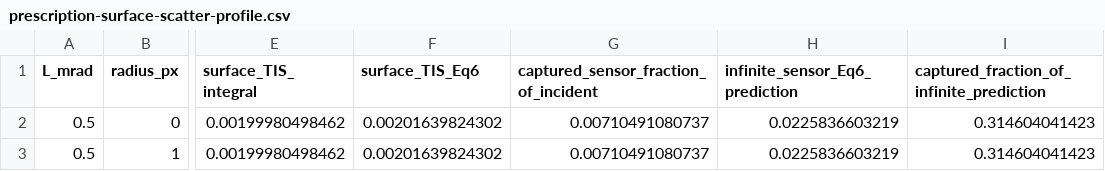
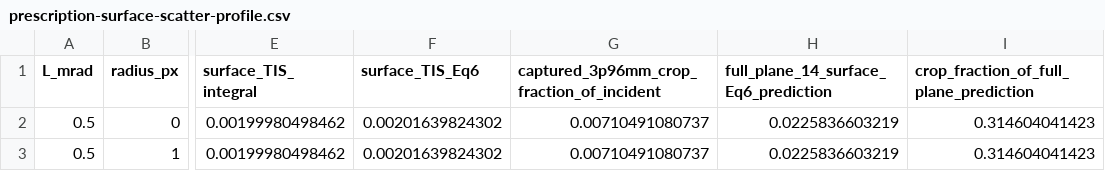
Before and after one commit to lagmajin/ArtifactStudio, a CSV file: tools/LensFlareLab/examples/prescription-surface-scatter-profile.csv, drawn as a sheet; only a part is shown, gaps mark what is left out; the diff names each change by its address in the sheet, - before the commit and + after, or states it on an @@ line.

Commit message:
Clarify scatter crop capture metrics

```diff
--- a/tools/LensFlareLab/examples/prescription-surface-scatter-profile.csv
+++ b/tools/LensFlareLab/examples/prescription-surface-scatter-profile.csv
-G1: captured_sensor_fraction_of_incident
+G1: captured_3p96mm_crop_fraction_of_incident
-H1: infinite_sensor_Eq6_prediction
+H1: full_plane_14_surface_Eq6_prediction
-I1: captured_fraction_of_infinite_prediction
+I1: crop_fraction_of_full_plane_prediction
```
Also changed, not shown: 5 other files.
